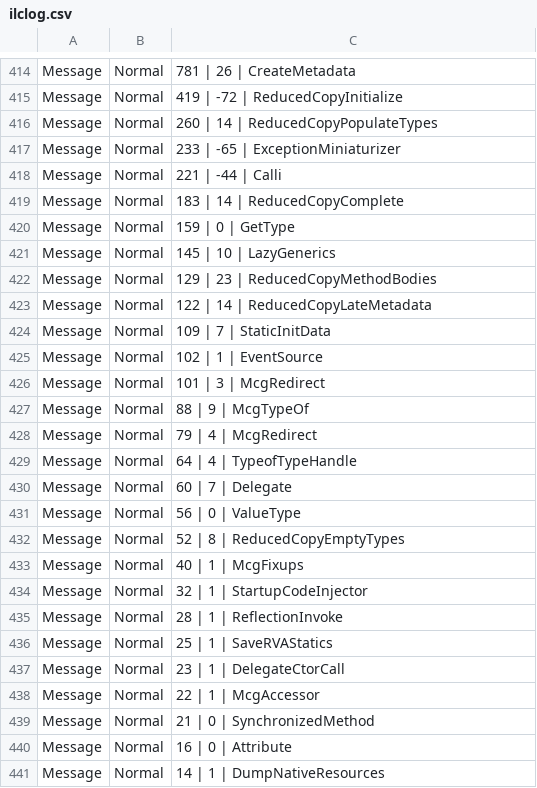
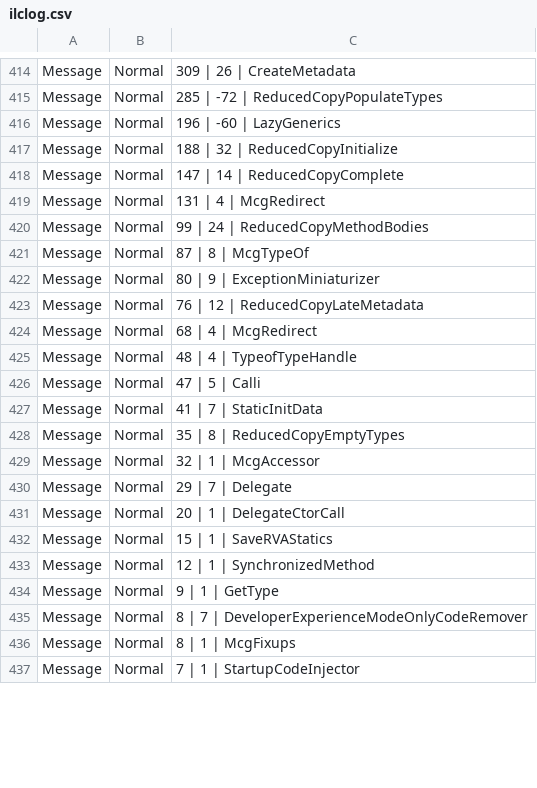
Before and after one commit to crclayton/custom-cortana-commands-template, a CSV file: CustomCortanaCommands/obj/x86/Release/ilc/ilclog.csv, drawn as a sheet; only a part is shown, gaps mark what is left out; the diff covers the shown part only.

```diff
--- a/CustomCortanaCommands/obj/x86/Release/ilc/ilclog.csv
+++ b/CustomCortanaCommands/obj/x86/Release/ilc/ilclog.csv
@@ -414,28 +414,24 @@
-"Message",Normal,"   781 |         26 | CreateMetadata"
-"Message",Normal,"   419 |        -72 | ReducedCopyInitialize"
-"Message",Normal,"   260 |         14 | ReducedCopyPopulateTypes"
-"Message",Normal,"   233 |        -65 | ExceptionMiniaturizer"
-"Message",Normal,"   221 |        -44 | Calli"
-"Message",Normal,"   183 |         14 | ReducedCopyComplete"
-"Message",Normal,"   159 |          0 | GetType"
-"Message",Normal,"   145 |         10 | LazyGenerics"
-"Message",Normal,"   129 |         23 | ReducedCopyMethodBodies"
-"Message",Normal,"   122 |         14 | ReducedCopyLateMetadata"
-"Message",Normal,"   109 |          7 | StaticInitData"
-"Message",Normal,"   102 |          1 | EventSource"
-"Message",Normal,"   101 |          3 | McgRedirect"
-"Message",Normal,"    88 |          9 | McgTypeOf"
-"Message",Normal,"    79 |          4 | McgRedirect"
-"Message",Normal,"    64 |          4 | TypeofTypeHandle"
-"Message",Normal,"    60 |          7 | Delegate"
-"Message",Normal,"    56 |          0 | ValueType"
-"Message",Normal,"    52 |          8 | ReducedCopyEmptyTypes"
-"Message",Normal,"    40 |          1 | McgFixups"
-"Message",Normal,"    32 |          1 | StartupCodeInjector"
-"Message",Normal,"    28 |          1 | ReflectionInvoke"
-"Message",Normal,"    25 |          1 | SaveRVAStatics"
-"Message",Normal,"    23 |          1 | DelegateCtorCall"
-"Message",Normal,"    22 |          1 | McgAccessor"
-"Message",Normal,"    21 |          0 | SynchronizedMethod"
-"Message",Normal,"    16 |          0 | Attribute"
-"Message",Normal,"    14 |          1 | DumpNativeResources"
+"Message",Normal,"   309 |         26 | CreateMetadata"
+"Message",Normal,"   285 |        -72 | ReducedCopyPopulateTypes"
+"Message",Normal,"   196 |        -60 | LazyGenerics"
+"Message",Normal,"   188 |         32 | ReducedCopyInitialize"
+"Message",Normal,"   147 |         14 | ReducedCopyComplete"
+"Message",Normal,"   131 |          4 | McgRedirect"
+"Message",Normal,"    99 |         24 | ReducedCopyMethodBodies"
+"Message",Normal,"    87 |          8 | McgTypeOf"
+"Message",Normal,"    80 |          9 | ExceptionMiniaturizer"
+"Message",Normal,"    76 |         12 | ReducedCopyLateMetadata"
+"Message",Normal,"    68 |          4 | McgRedirect"
+"Message",Normal,"    48 |          4 | TypeofTypeHandle"
+"Message",Normal,"    47 |          5 | Calli"
+"Message",Normal,"    41 |          7 | StaticInitData"
+"Message",Normal,"    35 |          8 | ReducedCopyEmptyTypes"
+"Message",Normal,"    32 |          1 | McgAccessor"
+"Message",Normal,"    29 |          7 | Delegate"
+"Message",Normal,"    20 |          1 | DelegateCtorCall"
+"Message",Normal,"    15 |          1 | SaveRVAStatics"
+"Message",Normal,"    12 |          1 | SynchronizedMethod"
+"Message",Normal,"     9 |          1 | GetType"
+"Message",Normal,"     8 |          7 | DeveloperExperienceModeOnlyCodeRemover"
+"Message",Normal,"     8 |          1 | McgFixups"
+"Message",Normal,"     7 |          1 | StartupCodeInjector"
```
Also changed, not shown: 6 added rows, 2 removed rows and 83 edited cells elsewhere in this file, CustomCortanaCommands/obj/x86/Release/ilc/intermediate/ILTransformed/CustomCortanaCommands.csv, CustomCortanaCommands/obj/x86/Release/ilc/intermediate/ILTransformed/CustomCortanaCommands.reflectionlog.csv, 39 other files.
